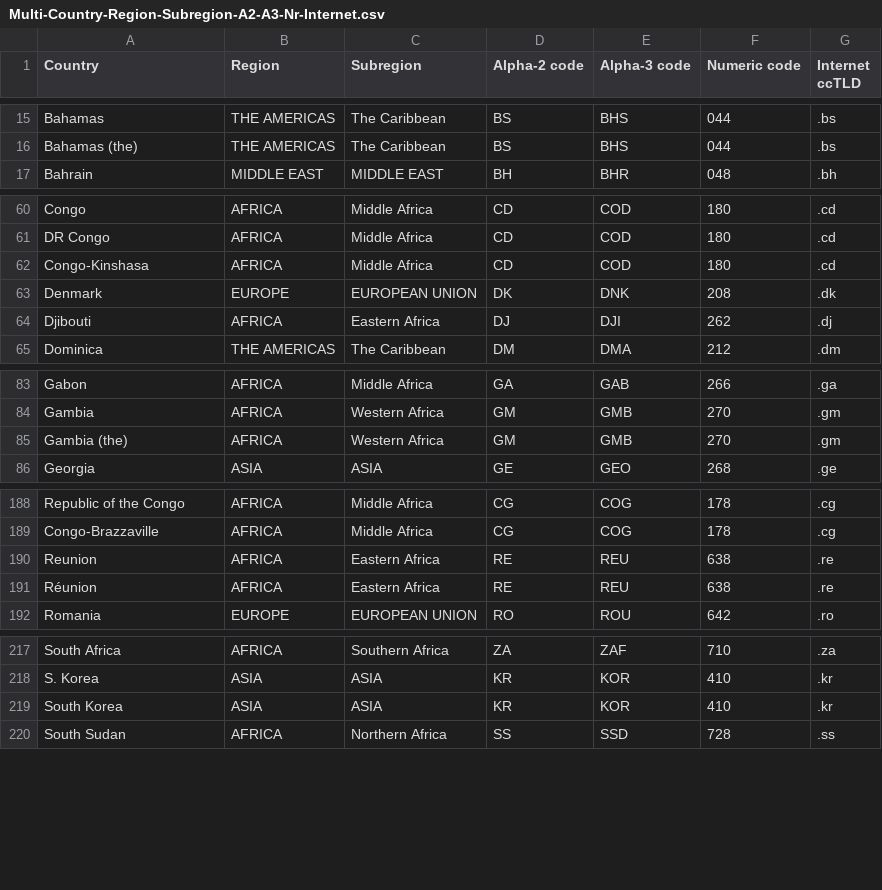
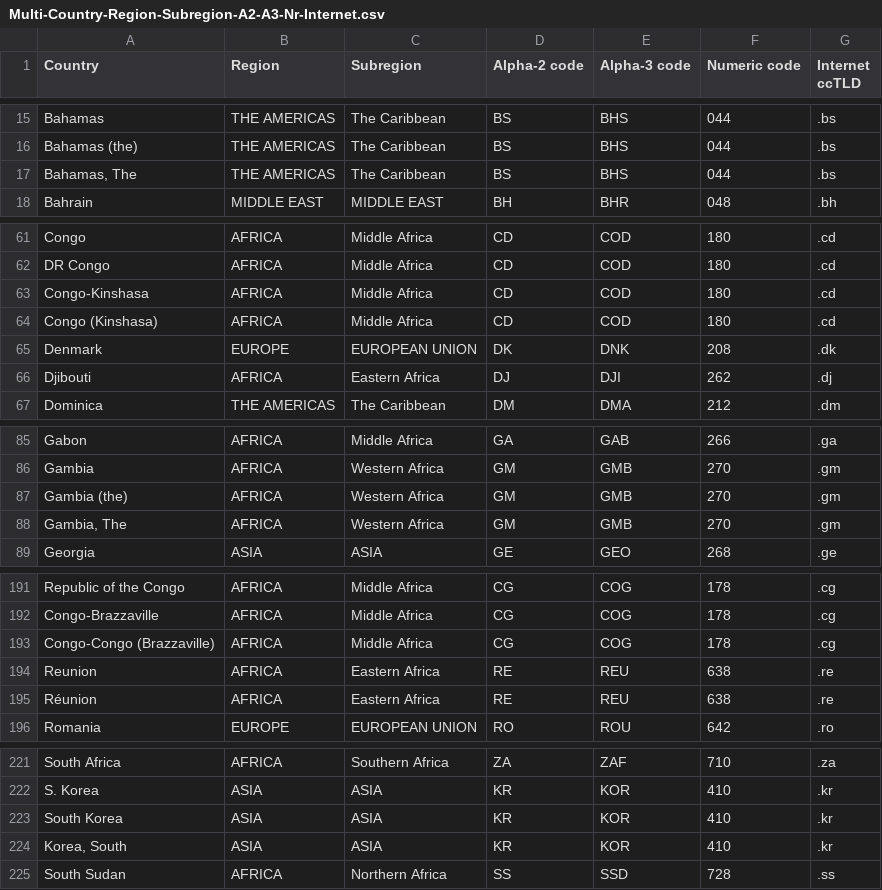
Before and after one commit to Axelsson2000/data, a CSV file: Multi-Country-Region-Subregion-A2-A3-Nr-Internet.csv, drawn as a sheet; only a part is shown, gaps mark what is left out; the diff covers the shown part only; the diff names each change by its address in the sheet, - before the commit and + after, or states it on an @@ line.

Commit message:
Add files via upload

```diff
--- a/Multi-Country-Region-Subregion-A2-A3-Nr-Internet.csv
+++ b/Multi-Country-Region-Subregion-A2-A3-Nr-Internet.csv
+row 17: Bahamas, The | THE AMERICAS | The Caribbean | BS | BHS | 044 | .bs
+row 64: Congo (Kinshasa) | AFRICA | Middle Africa | CD | COD | 180 | .cd
+row 88: Gambia, The | AFRICA | Western Africa | GM | GMB | 270 | .gm
+row 193: Congo-Congo (Brazzaville) | AFRICA | Middle Africa | CG | COG | 178 | .cg
+row 224: Korea, South | ASIA | ASIA | KR | KOR | 410 | .kr
```
Also changed, not shown: 3 added rows elsewhere in this file.
